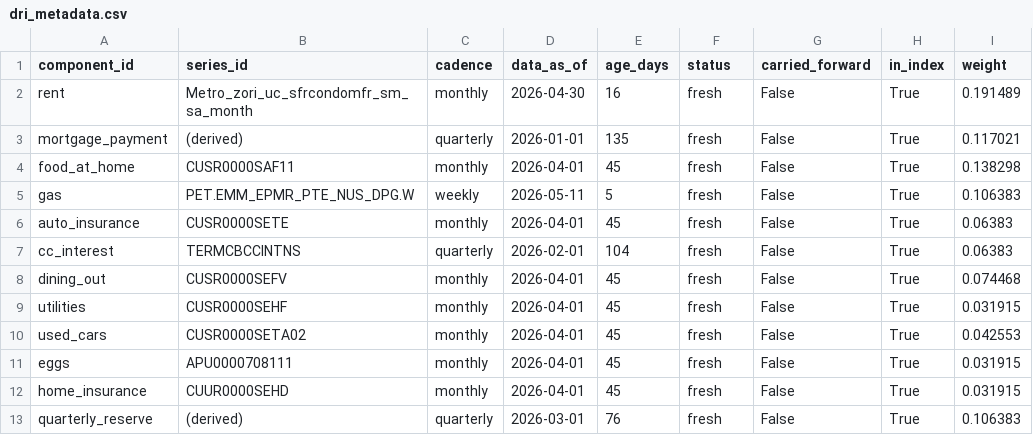
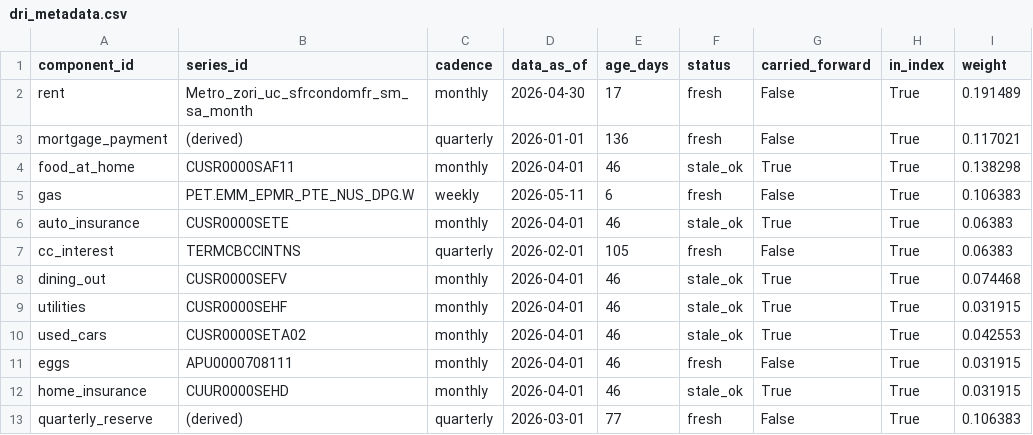
Before and after one commit to ktmensing/dead-reckoning, a CSV file: data/published/dri_metadata.csv, drawn as a sheet.

```diff
--- a/data/published/dri_metadata.csv
+++ b/data/published/dri_metadata.csv
@@ -1,13 +1,13 @@
 component_id,series_id,cadence,data_as_of,age_days,status,carried_forward,in_index,weight
-rent,Metro_zori_uc_sfrcondomfr_sm_sa_month,monthly,2026-04-30,16,fresh,False,True,0.191489
-mortgage_payment,(derived),quarterly,2026-01-01,135,fresh,False,True,0.117021
-food_at_home,CUSR0000SAF11,monthly,2026-04-01,45,fresh,False,True,0.138298
-gas,PET.EMM_EPMR_PTE_NUS_DPG.W,weekly,2026-05-11,5,fresh,False,True,0.106383
-auto_insurance,CUSR0000SETE,monthly,2026-04-01,45,fresh,False,True,0.06383
-cc_interest,TERMCBCCINTNS,quarterly,2026-02-01,104,fresh,False,True,0.06383
-dining_out,CUSR0000SEFV,monthly,2026-04-01,45,fresh,False,True,0.074468
-utilities,CUSR0000SEHF,monthly,2026-04-01,45,fresh,False,True,0.031915
-used_cars,CUSR0000SETA02,monthly,2026-04-01,45,fresh,False,True,0.042553
-eggs,APU0000708111,monthly,2026-04-01,45,fresh,False,True,0.031915
-home_insurance,CUUR0000SEHD,monthly,2026-04-01,45,fresh,False,True,0.031915
-quarterly_reserve,(derived),quarterly,2026-03-01,76,fresh,False,True,0.106383
+rent,Metro_zori_uc_sfrcondomfr_sm_sa_month,monthly,2026-04-30,17,fresh,False,True,0.191489
+mortgage_payment,(derived),quarterly,2026-01-01,136,fresh,False,True,0.117021
+food_at_home,CUSR0000SAF11,monthly,2026-04-01,46,stale_ok,True,True,0.138298
+gas,PET.EMM_EPMR_PTE_NUS_DPG.W,weekly,2026-05-11,6,fresh,False,True,0.106383
+auto_insurance,CUSR0000SETE,monthly,2026-04-01,46,stale_ok,True,True,0.06383
+cc_interest,TERMCBCCINTNS,quarterly,2026-02-01,105,fresh,False,True,0.06383
+dining_out,CUSR0000SEFV,monthly,2026-04-01,46,stale_ok,True,True,0.074468
+utilities,CUSR0000SEHF,monthly,2026-04-01,46,stale_ok,True,True,0.031915
+used_cars,CUSR0000SETA02,monthly,2026-04-01,46,stale_ok,True,True,0.042553
+eggs,APU0000708111,monthly,2026-04-01,46,fresh,False,True,0.031915
+home_insurance,CUUR0000SEHD,monthly,2026-04-01,46,stale_ok,True,True,0.031915
+quarterly_reserve,(derived),quarterly,2026-03-01,77,fresh,False,True,0.106383
```
Also changed, not shown: data/derived/mercury.csv, data/derived/partisan_distortion.csv, 4 other files.
